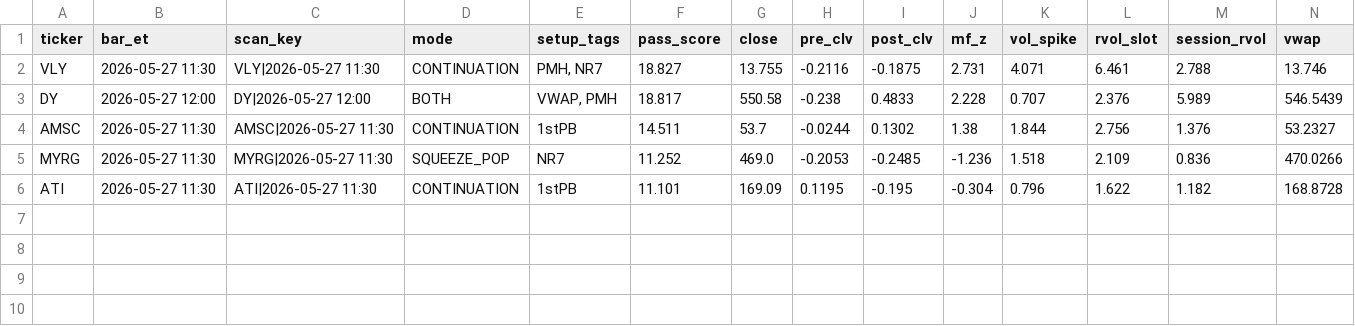
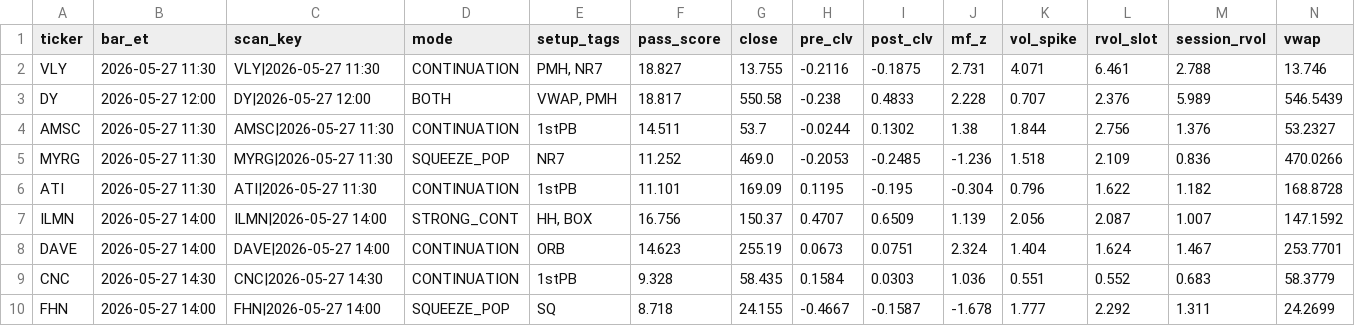
Before and after one commit to sliemalocalcouncil/powerflow_Top-Stocks-by-Quant-Rating, a CSV file: results/scan_2026-05-27.csv, drawn as a sheet; only a part is shown; rows hold the shown columns only; the diff names each change by its address in the sheet, - before the commit and + after, or states it on an @@ line.

```diff
--- a/results/scan_2026-05-27.csv
+++ b/results/scan_2026-05-27.csv
+row 7: ILMN | 2026-05-27 14:00 | ILMN|2026-05-27 14:00 | STRONG_CONT | HH, BOX | 16.756 | 150.37 | 0.4707 | 0.6509 | 1.139 | 2.056 | 2.087 | 1.007 | 147.1592
+row 8: DAVE | 2026-05-27 14:00 | DAVE|2026-05-27 14:00 | CONTINUATION | ORB | 14.623 | 255.19 | 0.0673 | 0.0751 | 2.324 | 1.404 | 1.624 | 1.467 | 253.7701
+row 9: CNC | 2026-05-27 14:30 | CNC|2026-05-27 14:30 | CONTINUATION | 1stPB | 9.328 | 58.435 | 0.1584 | 0.0303 | 1.036 | 0.551 | 0.552 | 0.683 | 58.3779
+row 10: FHN | 2026-05-27 14:00 | FHN|2026-05-27 14:00 | SQUEEZE_POP | SQ | 8.718 | 24.155 | -0.4667 | -0.1587 | -1.678 | 1.777 | 2.292 | 1.311 | 24.2699
```
Also changed, not shown: 3 other files.
